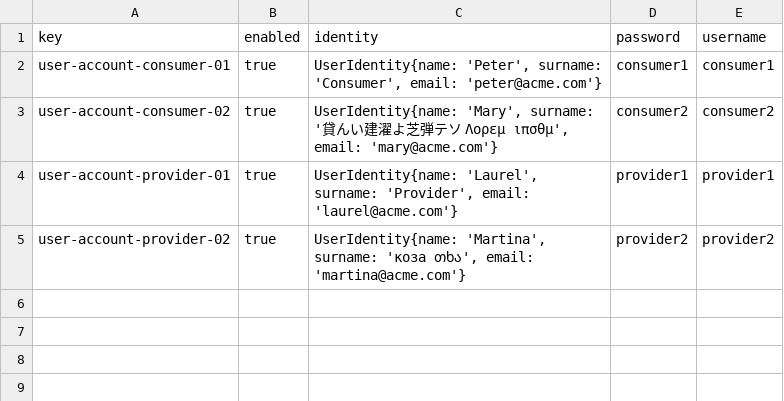
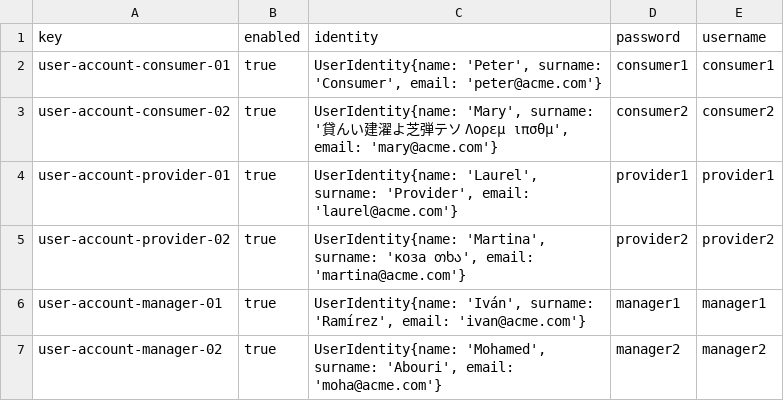
Before and after one commit to DP2-C1-011/DP2-C1.011, a CSV file: src/main/webapp/WEB-INF/resources/sample-data/user-account.csv, drawn as a sheet.

Commit message:
Creación clase manager #Student1

```diff
--- a/src/main/webapp/WEB-INF/resources/sample-data/user-account.csv
+++ b/src/main/webapp/WEB-INF/resources/sample-data/user-account.csv
@@ -5 +5,3 @@ user-account-provider-01,true,"UserIdentity{name: 'Laurel', surname: 'Provider',
 user-account-provider-02,true,"UserIdentity{name: 'Martina', surname: 'коза თხა', email: 'martina@acme.com'}",provider2,provider2
+user-account-manager-01,true,"UserIdentity{name: 'Iván', surname: 'Ramírez', email: 'ivan@acme.com'}",manager1,manager1
+user-account-manager-02,true,"UserIdentity{name: 'Mohamed', surname: 'Abouri', email: 'moha@acme.com'}",manager2,manager2
```
Also changed, not shown: 3 other files.
